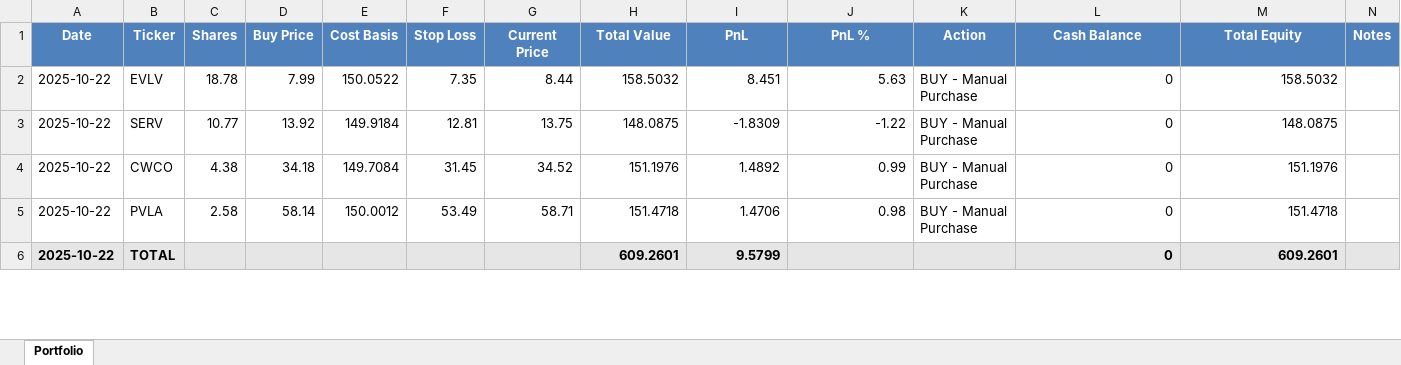
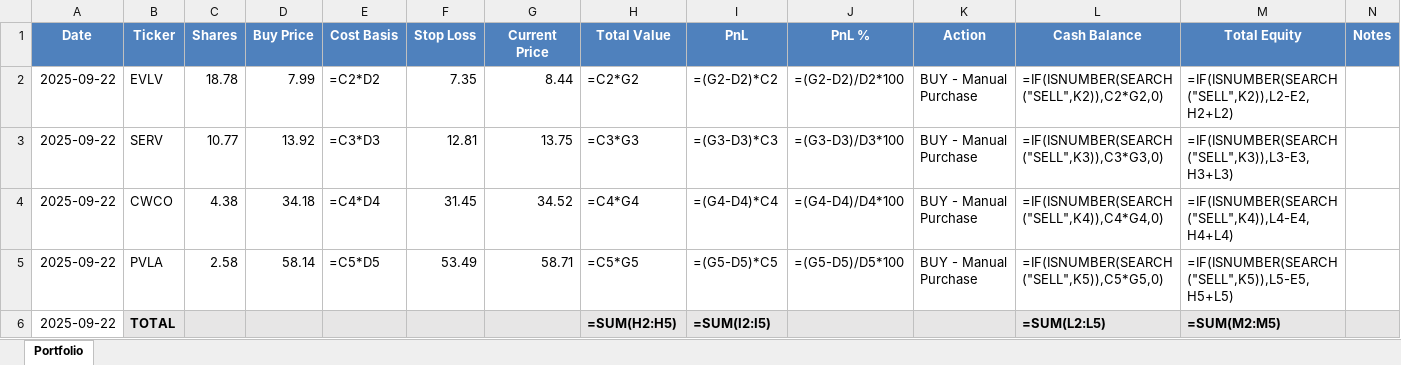
Before and after one commit to ofergr/ChatGPT-Micro-Cap-Experiment, an Excel workbook: Start Your Own/chatgpt_portfolio_update.xlsx, sheet Portfolio, drawn as a sheet; only a part is shown; values as stored, in another font and other column widths than the file's, no borders; formulas without a stored value are shown as written; removed rows and columns are numbered as before the commit, all else as after; the diff covers the shown part only; the diff names each change by its address in the sheet, - before the commit and + after, or states it on an @@ line.

```diff
--- a/Start Your Own/chatgpt_portfolio_update.xlsx (sheet Portfolio)
+++ b/Start Your Own/chatgpt_portfolio_update.xlsx (sheet Portfolio)
-A2:A5 (Date): 2025-10-22
+A2:A5 (Date): 2025-09-22
-E2 (Cost Basis): 150.0522
+E2 (Cost Basis): =C2*D2
-H2 (Total Value): 158.5032
+H2 (Total Value): =C2*G2
-I2 (PnL): 8.451
+I2 (PnL): =(G2-D2)*C2
-J2 (PnL %): 5.63
+J2 (PnL %): =(G2-D2)/D2*100
-L2 (Cash Balance): 0
+L2 (Cash Balance): =IF(ISNUMBER(SEARCH("SELL",K2)),C2*G2,0)
-M2 (Total Equity): 158.5032
+M2 (Total Equity): =IF(ISNUMBER(SEARCH("SELL",K2)),L2-E2,H2+L2)
-E3 (Cost Basis): 149.9184
+E3 (Cost Basis): =C3*D3
-H3 (Total Value): 148.0875
+H3 (Total Value): =C3*G3
-I3 (PnL): -1.8309
+I3 (PnL): =(G3-D3)*C3
-J3 (PnL %): -1.22
+J3 (PnL %): =(G3-D3)/D3*100
-L3 (Cash Balance): 0
+L3 (Cash Balance): =IF(ISNUMBER(SEARCH("SELL",K3)),C3*G3,0)
-M3 (Total Equity): 148.0875
+M3 (Total Equity): =IF(ISNUMBER(SEARCH("SELL",K3)),L3-E3,H3+L3)
-E4 (Cost Basis): 149.7084
+E4 (Cost Basis): =C4*D4
-H4 (Total Value): 151.1976
+H4 (Total Value): =C4*G4
-I4 (PnL): 1.4892
+I4 (PnL): =(G4-D4)*C4
-J4 (PnL %): 0.99
+J4 (PnL %): =(G4-D4)/D4*100
-L4 (Cash Balance): 0
+L4 (Cash Balance): =IF(ISNUMBER(SEARCH("SELL",K4)),C4*G4,0)
-M4 (Total Equity): 151.1976
+M4 (Total Equity): =IF(ISNUMBER(SEARCH("SELL",K4)),L4-E4,H4+L4)
-E5 (Cost Basis): 150.0012
+E5 (Cost Basis): =C5*D5
-H5 (Total Value): 151.4718
+H5 (Total Value): =C5*G5
-I5 (PnL): 1.4706
+I5 (PnL): =(G5-D5)*C5
-J5 (PnL %): 0.98
+J5 (PnL %): =(G5-D5)/D5*100
-L5 (Cash Balance): 0
+L5 (Cash Balance): =IF(ISNUMBER(SEARCH("SELL",K5)),C5*G5,0)
-M5 (Total Equity): 151.4718
+M5 (Total Equity): =IF(ISNUMBER(SEARCH("SELL",K5)),L5-E5,H5+L5)
-row 6: 2025-10-22 | TOTAL |  |  |  |  |  | 609.2601 | 9.5799 |  |  | 0 | 609.2601
+row 6: 2025-09-22 | TOTAL |  |  |  |  |  | =SUM(H2:H5) | =SUM(I2:I5) |  |  | =SUM(L2:L5) | =SUM(M2:M5)
```
Also changed, not shown: 31 added rows, 1 removed row, 62 edited cells and cell formats elsewhere in this sheet, 2 other files.
